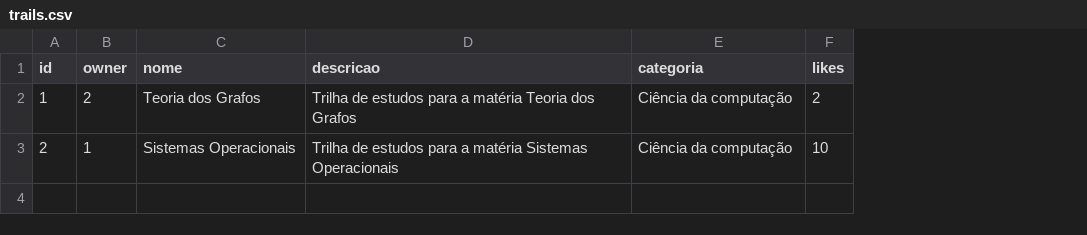
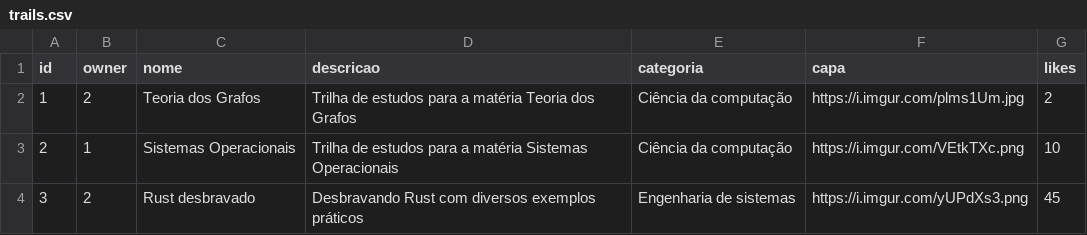
Before and after one commit to Teethew/plataforma-elearning, a CSV file: api/scripts/trails.csv, drawn as a sheet; the diff names each change by its address in the sheet, - before the commit and + after, or states it on an @@ line.

Commit message:
fix script.sql

```diff
--- a/api/scripts/trails.csv
+++ b/api/scripts/trails.csv
+column F (capa), rows 2-3: https://i.imgur.com/plms1Um.jpg | https://i.imgur.com/VEtkTXc.png
+row 4: 3 | 2 | Rust desbravado | Desbravando Rust com diversos exemplos práticos | Engenharia de sistemas | https://i.imgur.com/yUPdXs3.png | 45
```
Also changed, not shown: 4 other files.
